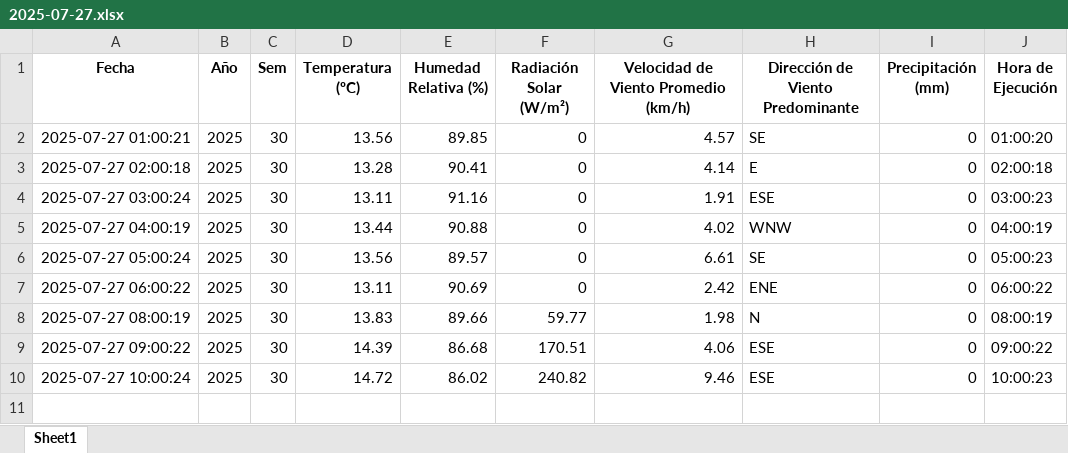
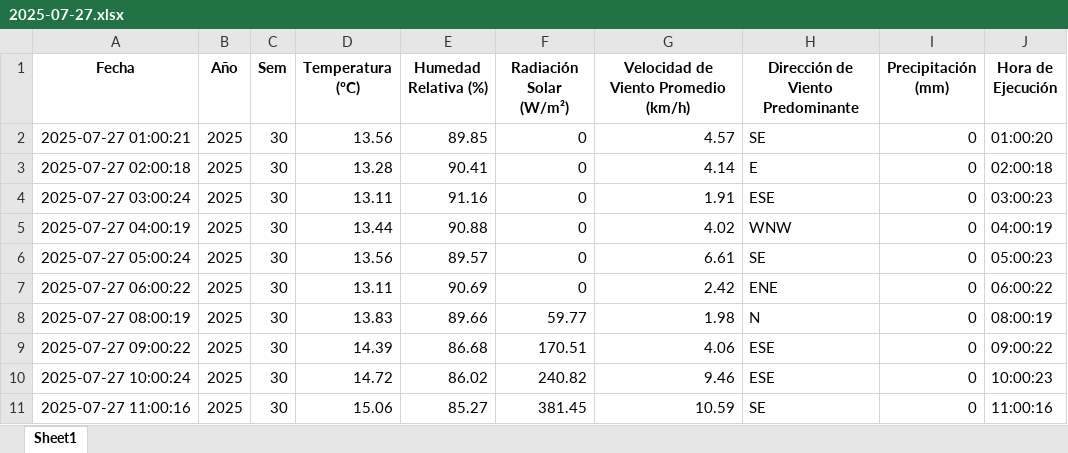
Before and after one commit to 02051994/mi-app-humedad, an Excel workbook: datos_dropcontrol/2025-07-27.xlsx, sheet Sheet1, drawn as a sheet; values as stored, in another font and other column widths than the file's, no borders; the diff names each change by its address in the sheet, - before the commit and + after, or states it on an @@ line.

```diff
--- a/datos_dropcontrol/2025-07-27.xlsx (sheet Sheet1)
+++ b/datos_dropcontrol/2025-07-27.xlsx (sheet Sheet1)
+row 11: 2025-07-27 11:00:16 | 2025 | 30 | 15.06 | 85.27 | 381.45 | 10.59 | SE | 0 | 11:00:16
```
Also changed, not shown: estacion_metereologica.xlsx.
